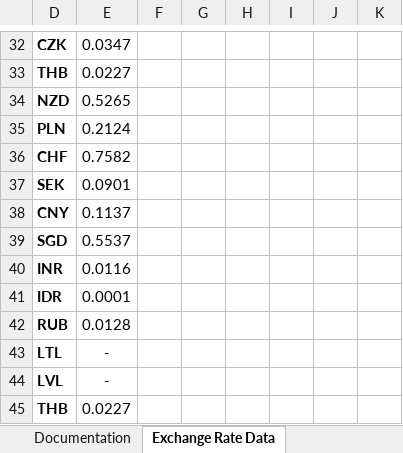
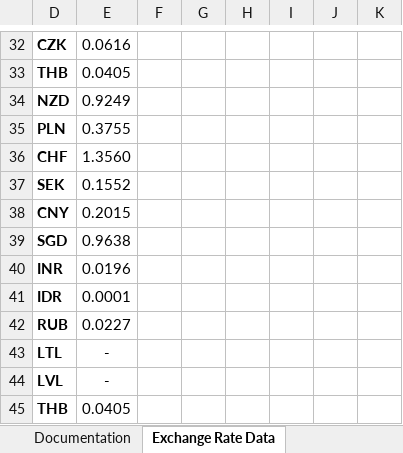
Before and after one commit to dmegaffi/VBA-GET-Requests, an Excel workbook: FX - GET.xlsm, sheet Exchange Rate Data, drawn as a sheet; only a part is shown, gaps mark what is left out; values as stored, in another font and other column widths than the file's, no borders; charts and pictures and table styles not drawn; the diff covers the shown part only; the diff names each change by its address in the sheet, - before the commit and + after, or states it on an @@ line.

```diff
--- a/FX - GET.xlsm (sheet Exchange Rate Data)
+++ b/FX - GET.xlsm (sheet Exchange Rate Data)
-E32: 0.0347
+E32: 0.0616
-E33: 0.0227
+E33: 0.0405
-E34: 0.5265
+E34: 0.9249
-E35: 0.2124
+E35: 0.3755
-E36: 0.7582
+E36: 1.3560
-E37: 0.0901
+E37: 0.1552
-E38: 0.1137
+E38: 0.2015
-E39: 0.5537
+E39: 0.9638
-E40: 0.0116
+E40: 0.0196
-E42: 0.0128
+E42: 0.0227
-E45: 0.0227
+E45: 0.0405
```
Also changed, not shown: 26 edited cells elsewhere in this sheet, hidden cells, 1 other file.
